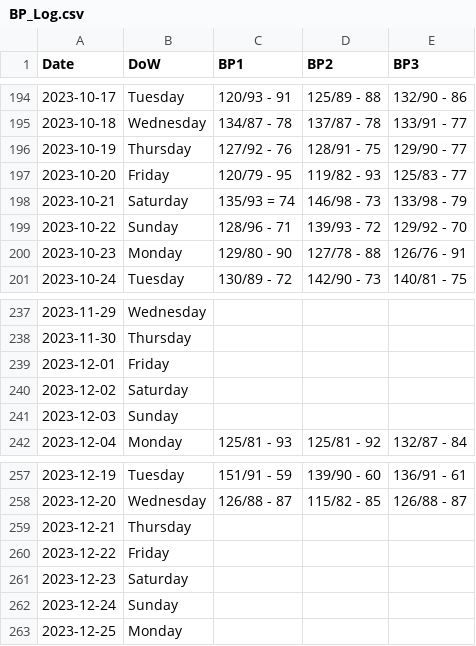
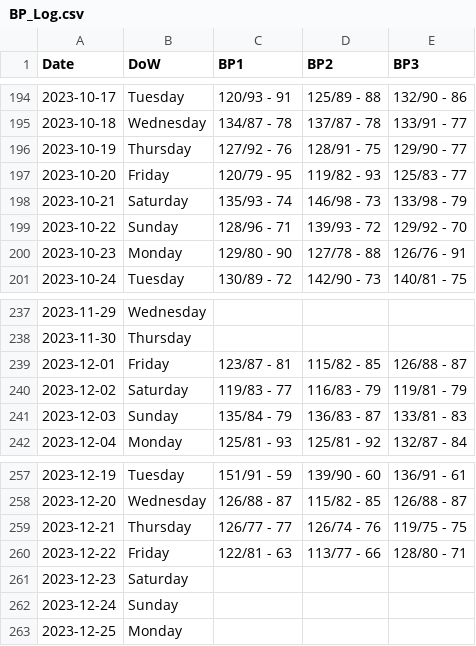
Before and after one commit to dolinger-nscc/BP, a CSV file: BP_Log.csv, drawn as a sheet; only a part is shown, gaps mark what is left out.

```diff
--- a/BP_Log.csv
+++ b/BP_Log.csv
@@ -197,3 +197,3 @@ Date,DoW,BP1,BP2,BP3
 2023-10-20,Friday,120/79 - 95,119/82 - 93,125/83 - 77
-2023-10-21,Saturday,135/93 = 74,146/98 - 73,133/98 - 79
+2023-10-21,Saturday,135/93 - 74,146/98 - 73,133/98 - 79
 2023-10-22,Sunday,128/96 - 71,139/93 - 72,129/92 - 70
@@ -238,5 +238,5 @@ Date,DoW,BP1,BP2,BP3
 2023-11-30,Thursday,,,
-2023-12-01,Friday,,,
-2023-12-02,Saturday,,,
-2023-12-03,Sunday,,,
+2023-12-01,Friday,123/87 - 81,115/82 - 85,126/88 - 87
+2023-12-02,Saturday,119/83 - 77,116/83 - 79,119/81 - 79
+2023-12-03,Sunday,135/84 - 79,136/83 - 87,133/81 - 83
 2023-12-04,Monday,125/81 - 93,125/81 - 92,132/87 - 84
@@ -258,4 +258,4 @@ Date,DoW,BP1,BP2,BP3
 2023-12-20,Wednesday,126/88 - 87,115/82 - 85,126/88 - 87
-2023-12-21,Thursday,,,
-2023-12-22,Friday,,,
+2023-12-21,Thursday,126/77 - 77,126/74 - 76,119/75 - 75
+2023-12-22,Friday,122/81 - 63,113/77 - 66,128/80 - 71
 2023-12-23,Saturday,,,
```
Also changed, not shown: 4 other files.
